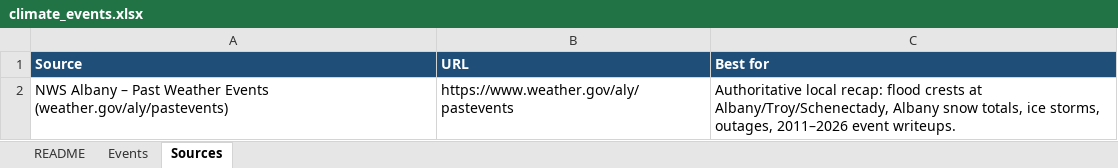
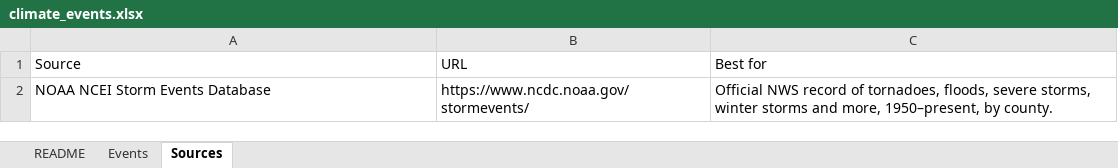
Before and after one commit to AtlasProjects42/wabash, an Excel workbook: data/climate_events.xlsx, sheet Sources, drawn as a sheet; values as stored, in another font and other column widths than the file's, no borders; removed rows and columns are numbered as before the commit, all else as after; the diff names each change by its address in the sheet, - before the commit and + after, or states it on an @@ line.

```diff
--- a/data/climate_events.xlsx (sheet Sources)
+++ b/data/climate_events.xlsx (sheet Sources)
@@ A1:C1 fill: #1F4E78 → none, bold: on → off, text colour: #FFFFFF → black @@
-row 2: NWS Albany – Past Weather Events (weather.gov/aly/pastevents) | https://www.weather.gov/aly/pastevents | Authoritative local recap: flood crests at Albany/Troy/Schenectady, Albany snow totals, ice storms, outages, 2011–2026 event writeups.
+row 2: NOAA NCEI Storm Events Database | https://www.ncdc.noaa.gov/stormevents/ | Official NWS record of tornadoes, floods, severe storms, winter storms and more, 1950–present, by county.
```
Also changed, not shown: sheet Events, sheet README, 43 other files.
